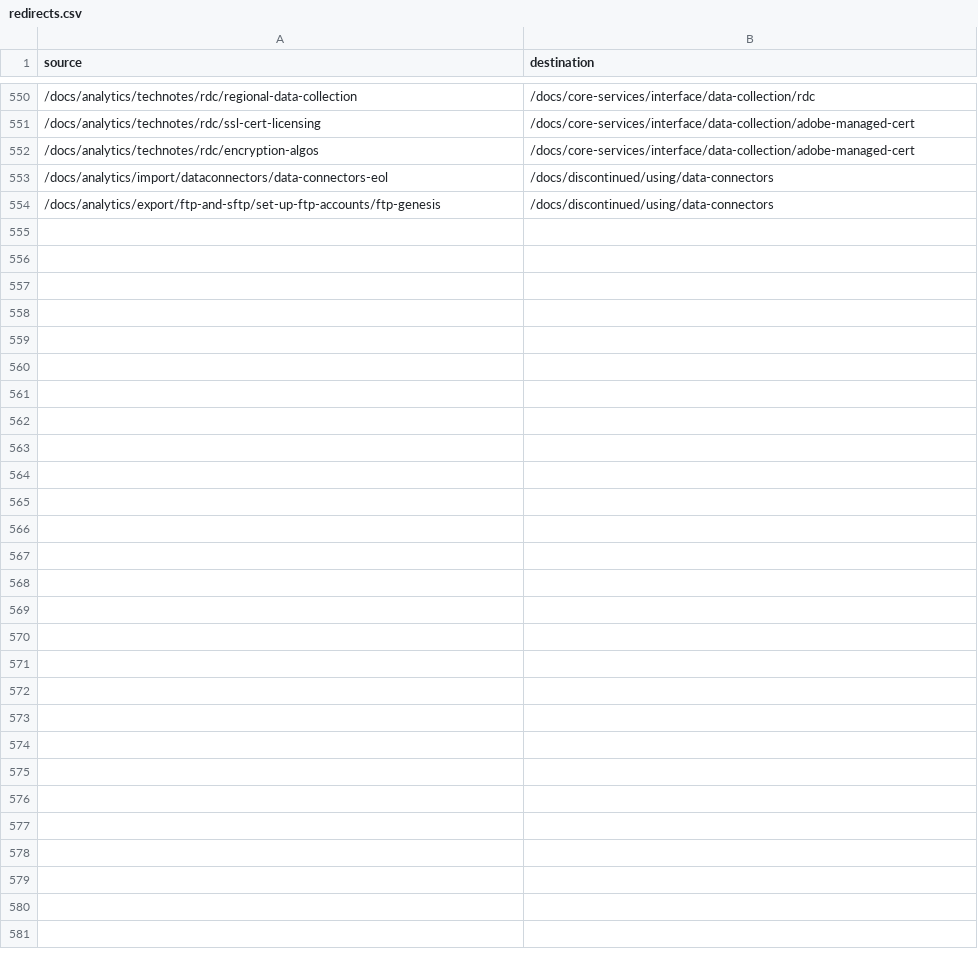
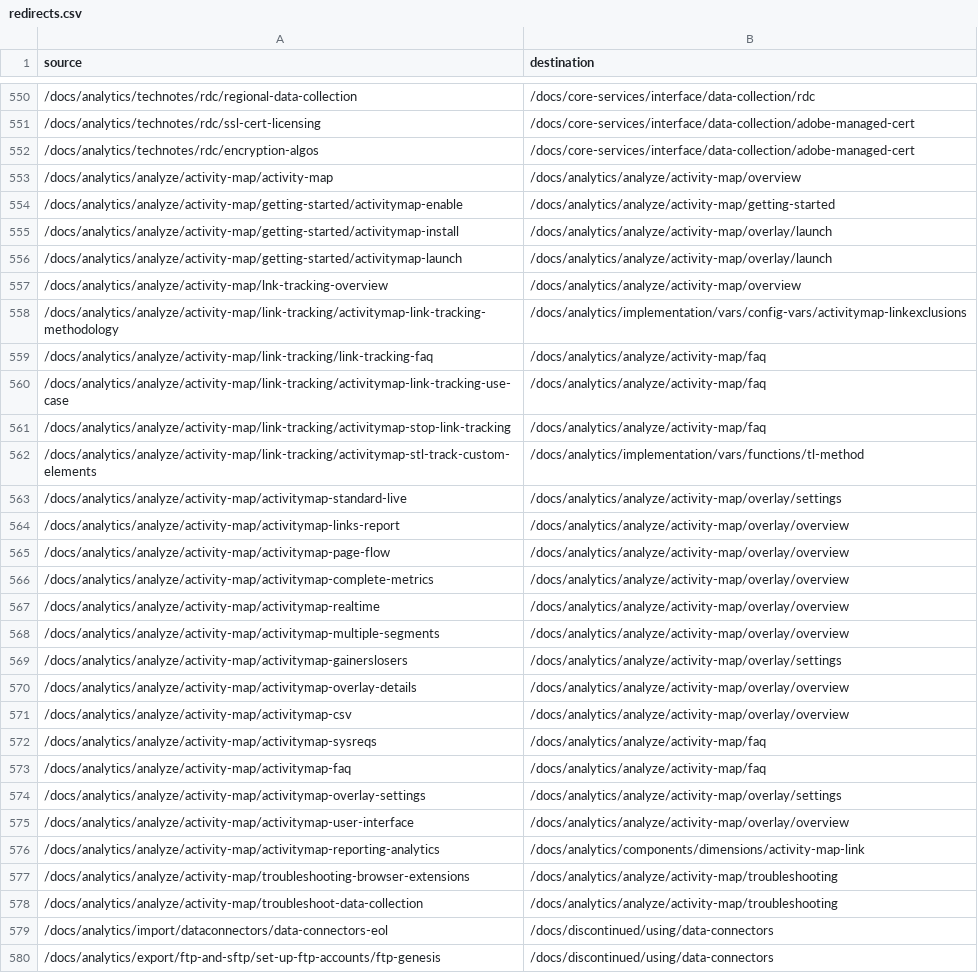
Before and after one commit to AdobeDocs/analytics.zh-Hans, a CSV file: redirects.csv, drawn as a sheet; only a part is shown, gaps mark what is left out.

Commit message:
Updating Old File for core commit 78a45facf5812c6c0377a62ce502373e93d64150

```diff
--- a/redirects.csv
+++ b/redirects.csv
@@ -552,2 +552,28 @@ source,destination
 /docs/analytics/technotes/rdc/encryption-algos,/docs/core-services/interface/data-collection/adobe-managed-cert
+/docs/analytics/analyze/activity-map/activity-map,/docs/analytics/analyze/activity-map/overview
+/docs/analytics/analyze/activity-map/getting-started/activitymap-enable,/docs/analytics/analyze/activity-map/getting-started
+/docs/analytics/analyze/activity-map/getting-started/activitymap-install,/docs/analytics/analyze/activity-map/overlay/launch
+/docs/analytics/analyze/activity-map/getting-started/activitymap-launch,/docs/analytics/analyze/activity-map/overlay/launch
+/docs/analytics/analyze/activity-map/lnk-tracking-overview,/docs/analytics/analyze/activity-map/overview
+/docs/analytics/analyze/activity-map/link-tracking/activitymap-link-tracking-methodology,/docs/analytics/implementation/vars/config-vars/activitymap-linkexclusions
+/docs/analytics/analyze/activity-map/link-tracking/link-tracking-faq,/docs/analytics/analyze/activity-map/faq
+/docs/analytics/analyze/activity-map/link-tracking/activitymap-link-tracking-use-case,/docs/analytics/analyze/activity-map/faq
+/docs/analytics/analyze/activity-map/link-tracking/activitymap-stop-link-tracking,/docs/analytics/analyze/activity-map/faq
+/docs/analytics/analyze/activity-map/link-tracking/activitymap-stl-track-custom-elements,/docs/analytics/implementation/vars/functions/tl-method
+/docs/analytics/analyze/activity-map/activitymap-standard-live,/docs/analytics/analyze/activity-map/overlay/settings
+/docs/analytics/analyze/activity-map/activitymap-links-report,/docs/analytics/analyze/activity-map/overlay/overview
+/docs/analytics/analyze/activity-map/activitymap-page-flow,/docs/analytics/analyze/activity-map/overlay/overview
+/docs/analytics/analyze/activity-map/activitymap-complete-metrics,/docs/analytics/analyze/activity-map/overlay/overview
+/docs/analytics/analyze/activity-map/activitymap-realtime,/docs/analytics/analyze/activity-map/overlay/overview
+/docs/analytics/analyze/activity-map/activitymap-multiple-segments,/docs/analytics/analyze/activity-map/overlay/overview
+/docs/analytics/analyze/activity-map/activitymap-gainerslosers,/docs/analytics/analyze/activity-map/overlay/settings
+/docs/analytics/analyze/activity-map/activitymap-overlay-details,/docs/analytics/analyze/activity-map/overlay/overview
+/docs/analytics/analyze/activity-map/activitymap-csv,/docs/analytics/analyze/activity-map/overlay/overview
+/docs/analytics/analyze/activity-map/activitymap-sysreqs,/docs/analytics/analyze/activity-map/faq
+/docs/analytics/analyze/activity-map/activitymap-faq,/docs/analytics/analyze/activity-map/faq
+/docs/analytics/analyze/activity-map/activitymap-overlay-settings,/docs/analytics/analyze/activity-map/overlay/settings
+/docs/analytics/analyze/activity-map/activitymap-user-interface,/docs/analytics/analyze/activity-map/overlay/overview
+/docs/analytics/analyze/activity-map/activitymap-reporting-analytics,/docs/analytics/components/dimensions/activity-map-link
+/docs/analytics/analyze/activity-map/troubleshooting-browser-extensions,/docs/analytics/analyze/activity-map/troubleshooting
+/docs/analytics/analyze/activity-map/troubleshoot-data-collection,/docs/analytics/analyze/activity-map/troubleshooting
 /docs/analytics/import/dataconnectors/data-connectors-eol,/docs/discontinued/using/data-connectors
```
